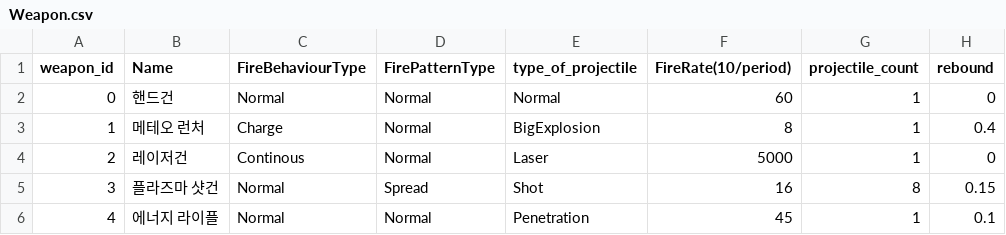
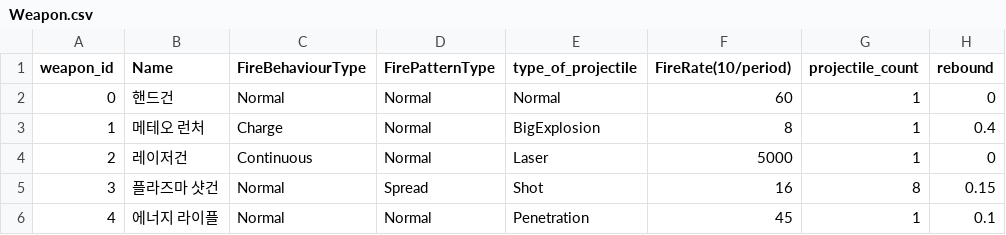
Before and after one commit to An-Shine/AKH_TeamPJ_Portfolio_01, a CSV file: Assets/Resources/Datas/Weapon.csv, drawn as a sheet; only a part is shown; the diff names each change by its address in the sheet, - before the commit and + after, or states it on an @@ line.

Commit message:
fix: adjust Fire Type at weapon data file
- and adjust key value when item loading

```diff
--- a/Assets/Resources/Datas/Weapon.csv
+++ b/Assets/Resources/Datas/Weapon.csv
-C4 (FireBehaviourType): Continous
+C4 (FireBehaviourType): Continuous
```
Also changed, not shown: 2 other files.
